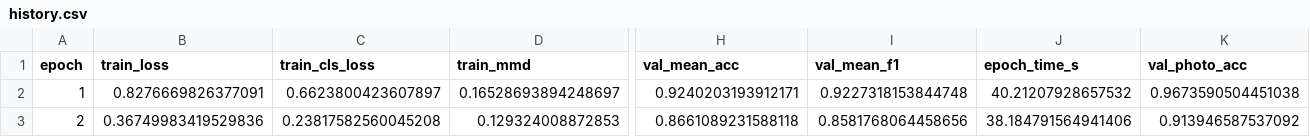
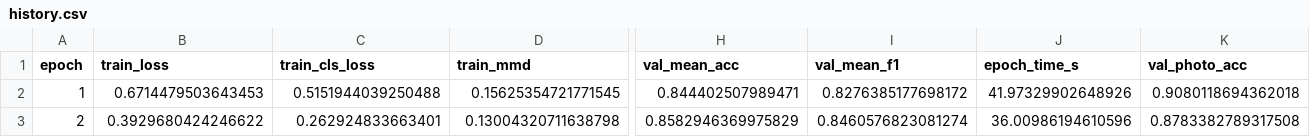
Before and after one commit to mbh2006/PA_1, a CSV file: results/t2_dan/history.csv, drawn as a sheet; only a part is shown, gaps mark what is left out; the diff covers the shown part only; the diff names each change by its address in the sheet, - before the commit and + after, or states it on an @@ line.

Commit message:
Results: normalized DAN and DAN-DG (target acc 0.775 / 0.714 vs ERM 0.675); report table builder

```diff
--- a/results/t2_dan/history.csv
+++ b/results/t2_dan/history.csv
-B2 (train_loss): 0.8276669826377091
+B2 (train_loss): 0.6714479503643453
-C2 (train_cls_loss): 0.6623800423607897
+C2 (train_cls_loss): 0.5151944039250488
-D2 (train_mmd): 0.16528693894248697
+D2 (train_mmd): 0.15625354721771545
-H2 (val_mean_acc): 0.9240203193912171
+H2 (val_mean_acc): 0.844402507989471
-I2 (val_mean_f1): 0.9227318153844748
+I2 (val_mean_f1): 0.8276385177698172
-J2 (epoch_time_s): 40.21207928657532
+J2 (epoch_time_s): 41.97329902648926
-K2 (val_photo_acc): 0.9673590504451038
+K2 (val_photo_acc): 0.9080118694362018
-B3 (train_loss): 0.36749983419529836
+B3 (train_loss): 0.3929680424246622
-C3 (train_cls_loss): 0.23817582560045208
+C3 (train_cls_loss): 0.262924833663401
-D3 (train_mmd): 0.129324008872853
+D3 (train_mmd): 0.13004320711638798
-H3 (val_mean_acc): 0.8661089231588118
+H3 (val_mean_acc): 0.8582946369975829
-I3 (val_mean_f1): 0.8581768064458656
+I3 (val_mean_f1): 0.8460576823081274
-J3 (epoch_time_s): 38.184791564941406
+J3 (epoch_time_s): 36.00986194610596
-K3 (val_photo_acc): 0.913946587537092
+K3 (val_photo_acc): 0.8783382789317508
```
Also changed, not shown: 115 edited cells elsewhere in this file, results/t2_dan/target_confusions.csv, results/t2_dan/target_per_class.csv, 22 other files.
